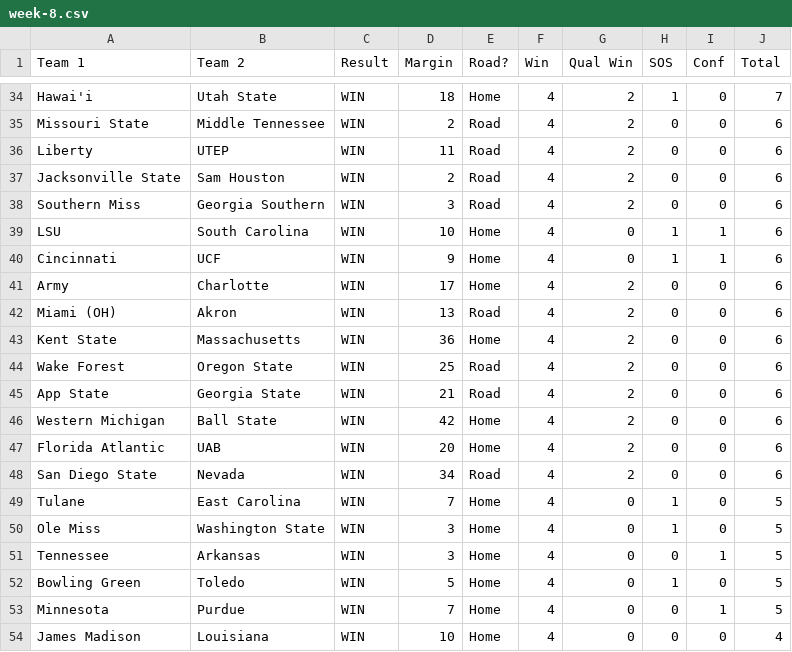
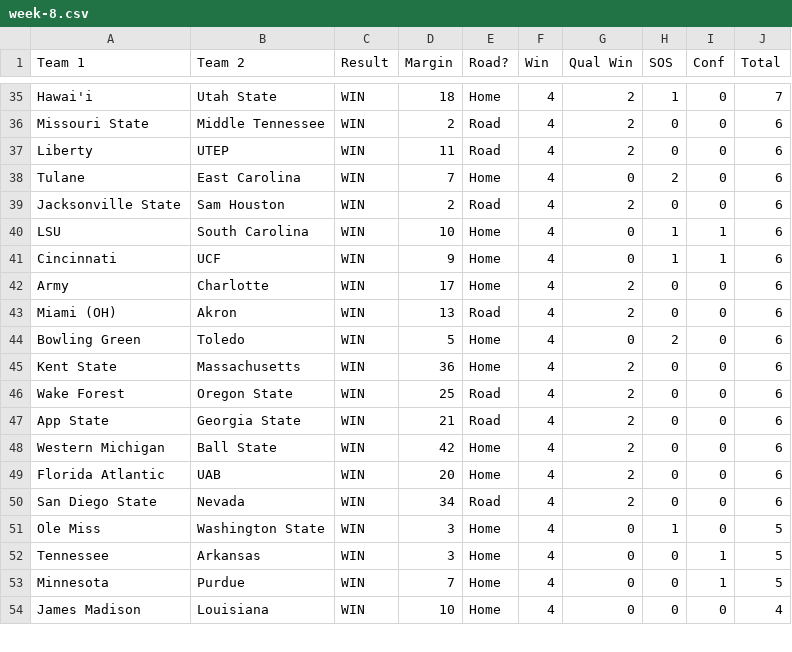
Before and after one commit to skous2/merit-based-standings, a CSV file: week-8.csv, drawn as a sheet; only a part is shown, gaps mark what is left out; the diff covers the shown part only.

```diff
--- a/week-8.csv
+++ b/week-8.csv
@@ -36,4 +37,4 @@ Missouri State,Middle Tennessee,WIN,2,Road,4,2,0,0,6
 Liberty,UTEP,WIN,11,Road,4,2,0,0,6
+Tulane,East Carolina,WIN,7,Home,4,0,2,0,6
 Jacksonville State,Sam Houston,WIN,2,Road,4,2,0,0,6
-Southern Miss,Georgia Southern,WIN,3,Road,4,2,0,0,6
 LSU,South Carolina,WIN,10,Home,4,0,1,1,6
@@ -42,2 +43,3 @@ Army,Charlotte,WIN,17,Home,4,2,0,0,6
 Miami (OH),Akron,WIN,13,Road,4,2,0,0,6
+Bowling Green,Toledo,WIN,5,Home,4,0,2,0,6
 Kent State,Massachusetts,WIN,36,Home,4,2,0,0,6
@@ -48,6 +50,4 @@ Florida Atlantic,UAB,WIN,20,Home,4,2,0,0,6
 San Diego State,Nevada,WIN,34,Road,4,2,0,0,6
-Tulane,East Carolina,WIN,7,Home,4,0,1,0,5
 Ole Miss,Washington State,WIN,3,Home,4,0,1,0,5
 Tennessee,Arkansas,WIN,3,Home,4,0,0,1,5
-Bowling Green,Toledo,WIN,5,Home,4,0,1,0,5
 Minnesota,Purdue,WIN,7,Home,4,0,0,1,5
```
Also changed, not shown: 7 added rows, 6 removed rows and 15 edited cells elsewhere in this file, all-games.csv, current-standings.csv, 12 other files.
